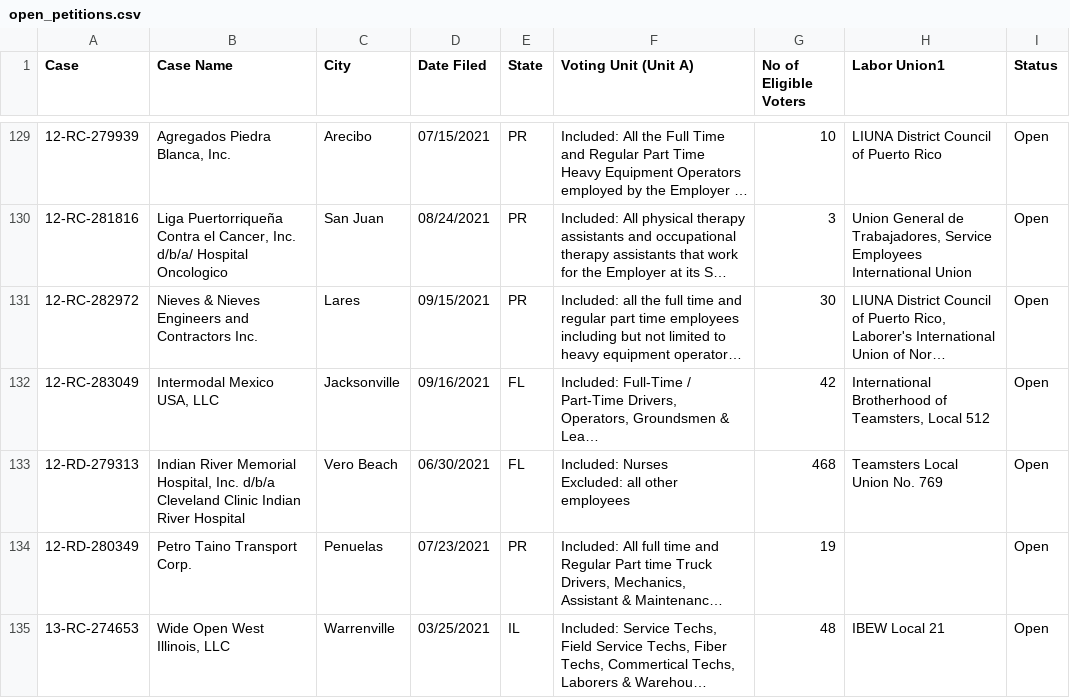
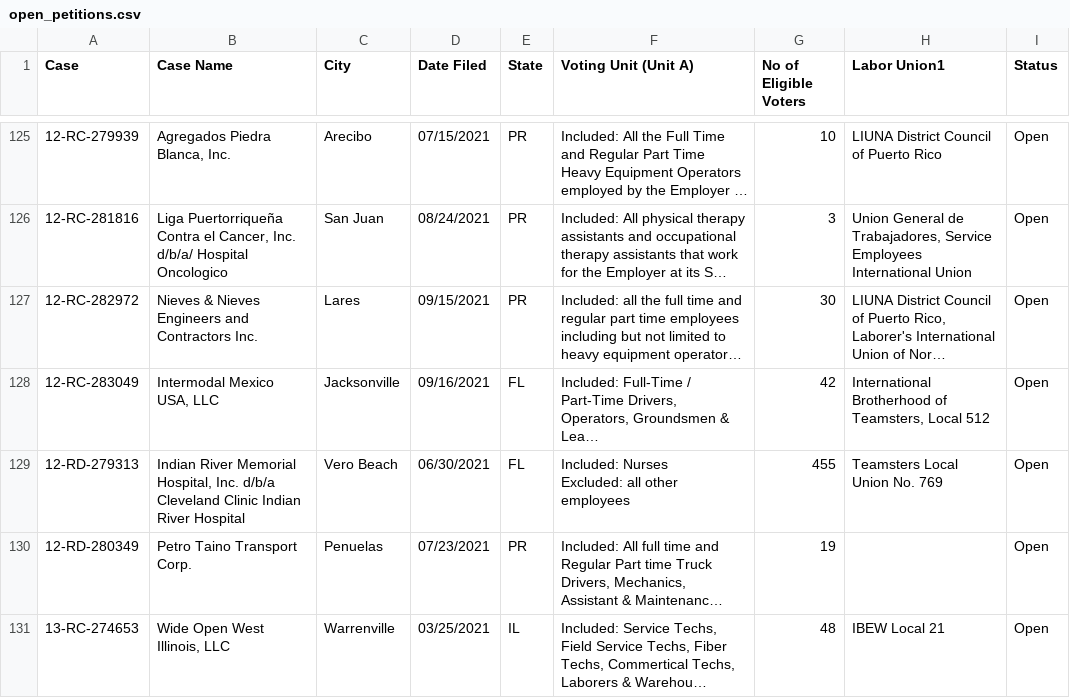
Before and after one commit to reuning/unionwebsite, a CSV file: gen/data/open_petitions.csv, drawn as a sheet; only a part is shown, gaps mark what is left out; long unchanged cells end in …; addresses are those after the commit; the diff covers the shown part only; the diff names each change by its address in the sheet, - before the commit and + after, or states it on an @@ line.

```diff
--- a/gen/data/open_petitions.csv
+++ b/gen/data/open_petitions.csv
-G129 (No of Eligible Voters): 468
+G129 (No of Eligible Voters): 455
```
Also changed, not shown: 5 added rows, 10 removed rows and 6 edited cells elsewhere in this file.
